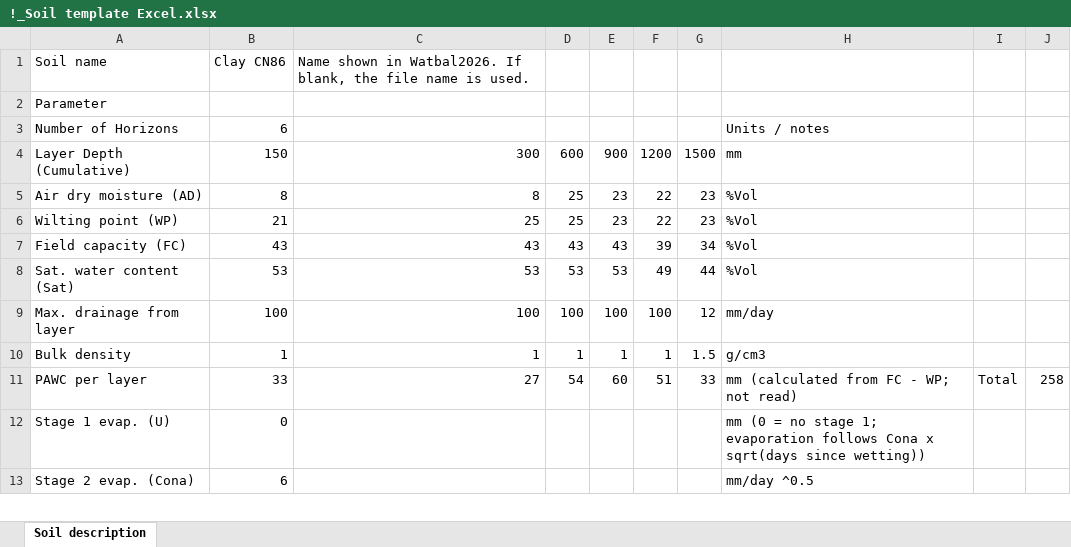
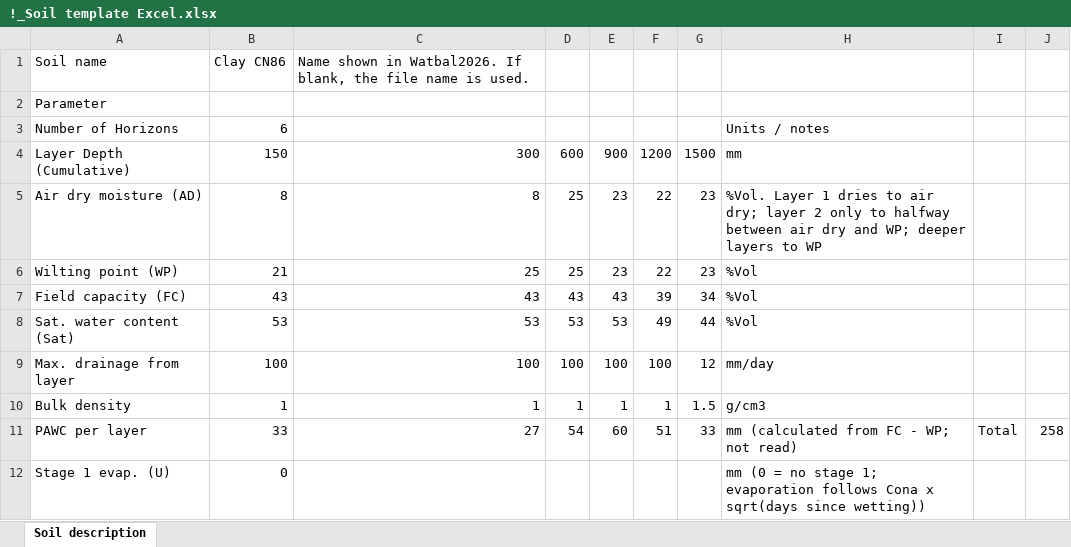
Before and after one commit to David-Freebairn/Watbal2026, an Excel workbook: Soils/!_Soil template Excel.xlsx, sheet Soil description, drawn as a sheet; only a part is shown; the shorter side is filled out with more unchanged rows; values as stored, in another font and other column widths than the file's, no borders; the diff names each change by its address in the sheet, - before the commit and + after, or states it on an @@ line.

```diff
--- a/Soils/!_Soil template Excel.xlsx (sheet Soil description)
+++ b/Soils/!_Soil template Excel.xlsx (sheet Soil description)
-H5: %Vol
+H5: %Vol. Layer 1 dries to air dry; layer 2 only to halfway between air dry and WP; deeper layers to WP
```
Also changed, not shown: 1 other file.
